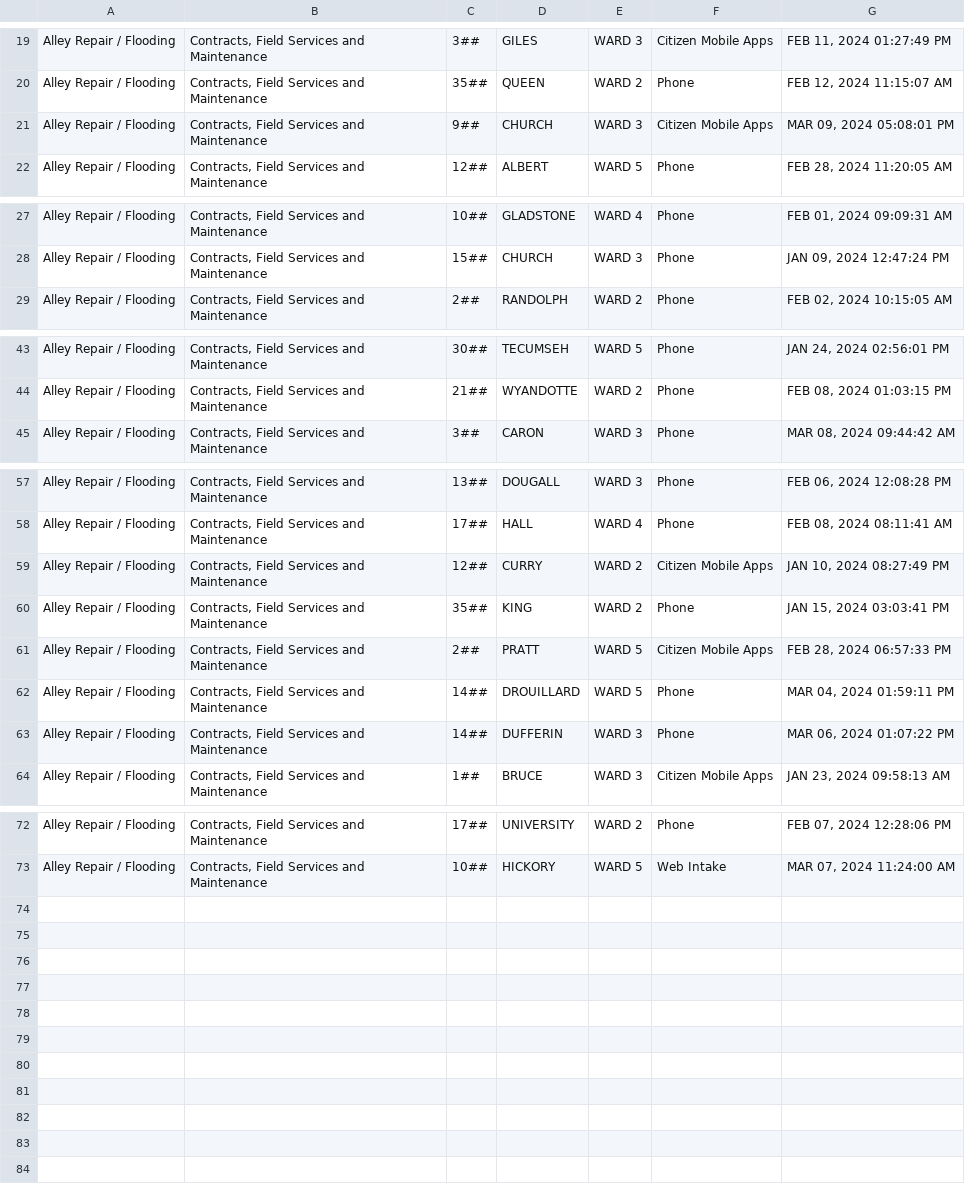
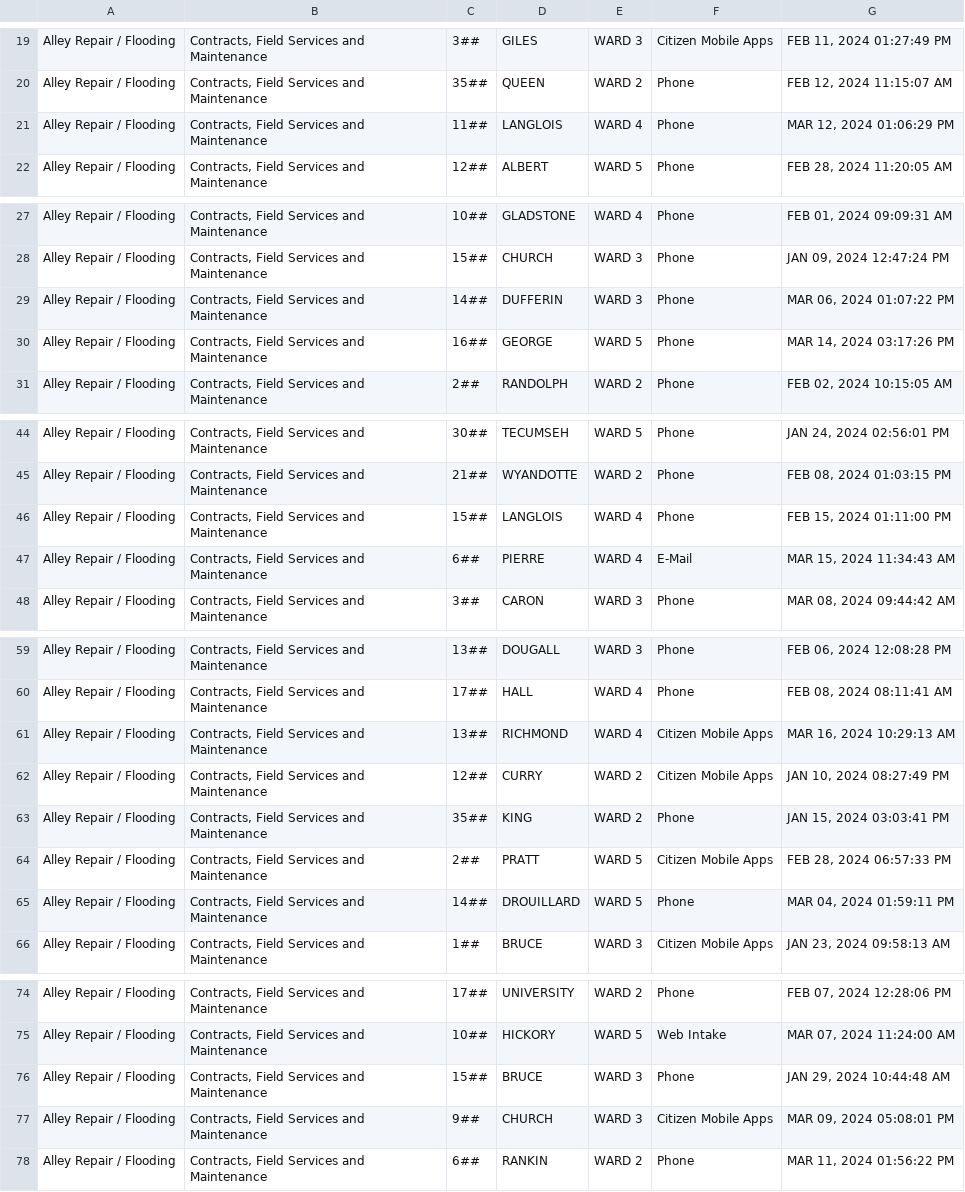
Before and after one commit to dntiontk/windsor-opendata, a CSV file: raw/alley-repair-flooding/Alley_Repair_Flooding_YTD.csv, drawn as a sheet; only a part is shown, gaps mark what is left out; the diff names each change by its address in the sheet, - before the commit and + after, or states it on an @@ line.

```diff
--- a/raw/alley-repair-flooding/Alley_Repair_Flooding_YTD.csv
+++ b/raw/alley-repair-flooding/Alley_Repair_Flooding_YTD.csv
-C21: 9##
+C21: 11##
-D21: CHURCH
+D21: LANGLOIS
-E21: WARD 3
+E21: WARD 4
-F21: Citizen Mobile Apps
+F21: Phone
-G21: MAR 09, 2024 05:08:01 PM
+G21: MAR 12, 2024 01:06:29 PM
@@ row 63 moved to row 29: Alley Repair / Flooding @@
+row 30: Alley Repair / Flooding | Contracts, Field Services and Maintenance | 16## | GEORGE | WARD 5 | Phone | MAR 14, 2024 03:17:26 PM
@@ row 36 moved to row 46: Alley Repair / Flooding @@
+row 47: Alley Repair / Flooding | Contracts, Field Services and Maintenance | 6## | PIERRE | WARD 4 | E-Mail | MAR 15, 2024 11:34:43 AM
+row 61: Alley Repair / Flooding | Contracts, Field Services and Maintenance | 13## | RICHMOND | WARD 4 | Citizen Mobile Apps | MAR 16, 2024 10:29:13 AM
@@ row 51 moved to row 76: Alley Repair / Flooding @@
+row 77: Alley Repair / Flooding | Contracts, Field Services and Maintenance | 9## | CHURCH | WARD 3 | Citizen Mobile Apps | MAR 09, 2024 05:08:01 PM
+row 78: Alley Repair / Flooding | Contracts, Field Services and Maintenance | 6## | RANKIN | WARD 2 | Phone | MAR 11, 2024 01:56:22 PM
```
Also changed, not shown: raw/fence-hedge-concerns/Fence_Hedge_Concerns_YTD.csv, raw/parks-and-trails/Parks_Lighting_YTD.csv, 4 other files.
